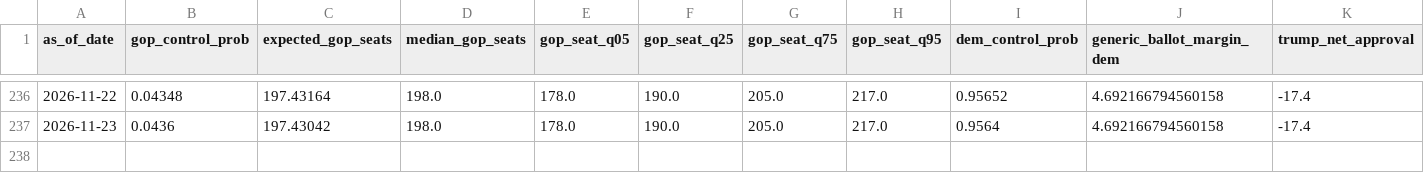
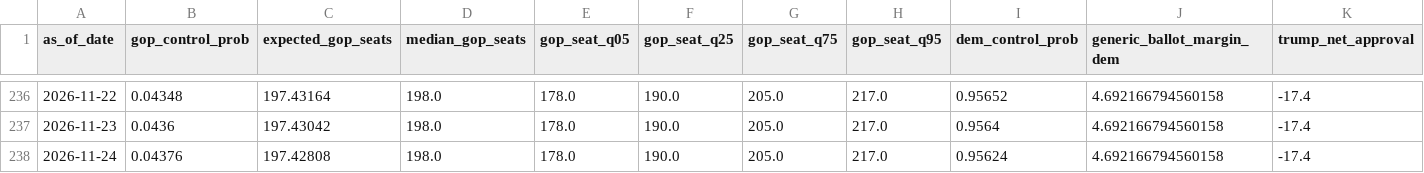
Before and after one commit to jaydendavisnc/election-forecast-2026, a CSV file: data/history/run_history.csv, drawn as a sheet; only a part is shown, gaps mark what is left out; rows hold the shown columns only; the diff names each change by its address in the sheet, - before the commit and + after, or states it on an @@ line.

```diff
--- a/data/history/run_history.csv
+++ b/data/history/run_history.csv
+row 238: 2026-11-24 | 0.04376 | 197.42808 | 198.0 | 178.0 | 190.0 | 205.0 | 217.0 | 0.95624 | 4.692166794560158 | -17.4
```
Also changed, not shown: data/history/forecast_history.csv, data/runtime/latest/district_forecast.csv, 6 other files.
